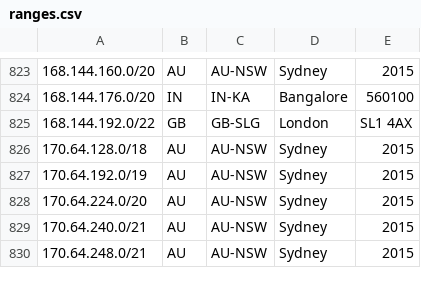
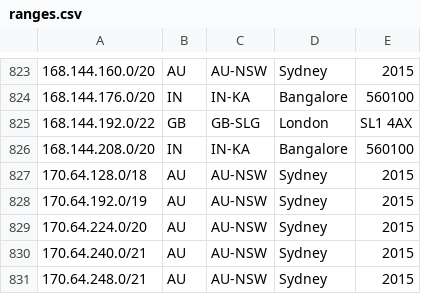
Before and after one commit to duyhenryer/cloud-ip-ranges, a CSV file: data/digitalocean/ranges.csv, drawn as a sheet; only a part is shown, gaps mark what is left out; the diff names each change by its address in the sheet, - before the commit and + after, or states it on an @@ line.

Commit message:
chore: update IP ranges - 2026-06-29 15:38:50 UTC

```diff
--- a/data/digitalocean/ranges.csv
+++ b/data/digitalocean/ranges.csv
+row 826: 168.144.208.0/20 | IN | IN-KA | Bangalore | 560100
```
Also changed, not shown: data/linode/ranges.csv, 7 other files.
